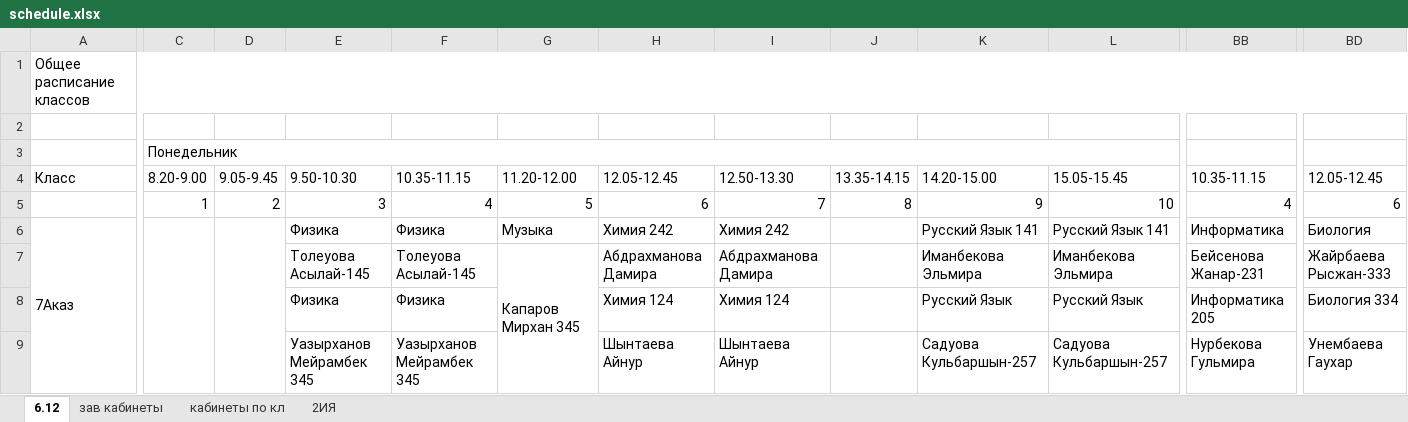
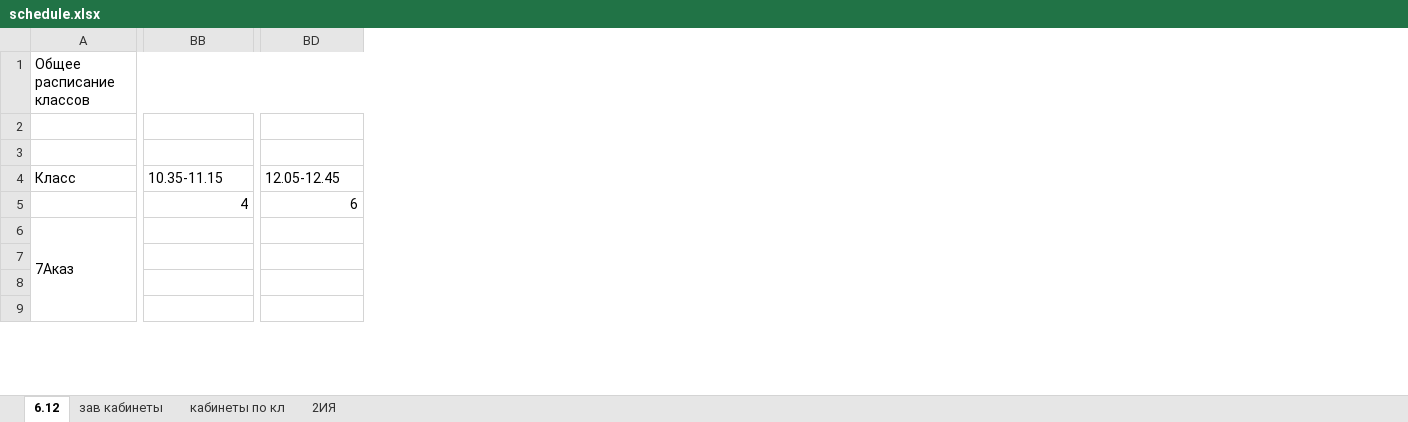
Before and after one commit to JustTrott/NISBot, an Excel workbook: schedule.xlsx, sheet 6.12, drawn as a sheet; only a part is shown, gaps mark what is left out; values as stored, in another font and other column widths than the file's, no cell formats; removed rows and columns are numbered as before the commit, all else as after; the diff covers the shown part only; the diff names each change by its address in the sheet, - before the commit and + after, or states it on an @@ line.

Commit message:
update schedule

```diff
--- a/schedule.xlsx (sheet 6.12)
+++ b/schedule.xlsx (sheet 6.12)
@@ column C (8.20-9.00) hidden, row 3: Понедельник; row 5: 1 @@
@@ column D (9.05-9.45) hidden, row 5: 2 @@
@@ column E (9.50-10.30) hidden, rows 5-9: 3 | Физика | Толеуова Асылай-145 | Физика | Уазырханов Мейрамбек 345 @@
@@ column F (10.35-11.15) hidden, rows 5-9: 4 | Физика | Толеуова Асылай-145 | Физика | Уазырханов Мейрамбек 345 @@
@@ column G (11.20-12.00) hidden, rows 5-7: 5 | Музыка | Капаров Мирхан 345 @@
@@ column H (12.05-12.45) hidden, rows 5-9: 6 | Химия 242 | Абдрахманова Дамира | Химия 124 | Шынтаева Айнур @@
@@ column I (12.50-13.30) hidden, rows 5-9: 7 | Химия 242 | Абдрахманова Дамира | Химия 124 | Шынтаева Айнур @@
@@ column J (13.35-14.15) hidden, row 5: 8 @@
@@ column K (14.20-15.00) hidden, rows 5-9: 9 | Русский Язык 141 | Иманбекова Эльмира | Русский Язык | Садуова Кульбаршын-257 @@
@@ column L (15.05-15.45) hidden, rows 5-9: 10 | Русский Язык 141 | Иманбекова Эльмира | Русский Язык | Садуова Кульбаршын-257 @@
-BB6 (10.35-11.15): Информатика
+BB6 (10.35-11.15): (empty)
-BD6 (12.05-12.45): Биология
+BD6 (12.05-12.45): (empty)
-BB7 (10.35-11.15): Бейсенова Жанар-231
+BB7 (10.35-11.15): (empty)
-BD7 (12.05-12.45): Жайрбаева Рысжан-333
+BD7 (12.05-12.45): (empty)
-BB8 (10.35-11.15): Информатика 205
+BB8 (10.35-11.15): (empty)
-BD8 (12.05-12.45): Биология 334
+BD8 (12.05-12.45): (empty)
-BB9 (10.35-11.15): Нурбекова Гульмира
+BB9 (10.35-11.15): (empty)
-BD9 (12.05-12.45): Унембаева Гаухар
+BD9 (12.05-12.45): (empty)
```
Also changed, not shown: 6 added rows, 6 removed rows, 38 removed columns, 415 edited cells and merged cells elsewhere in this sheet, sheet 2ИЯ, cell formats, hidden cells.
